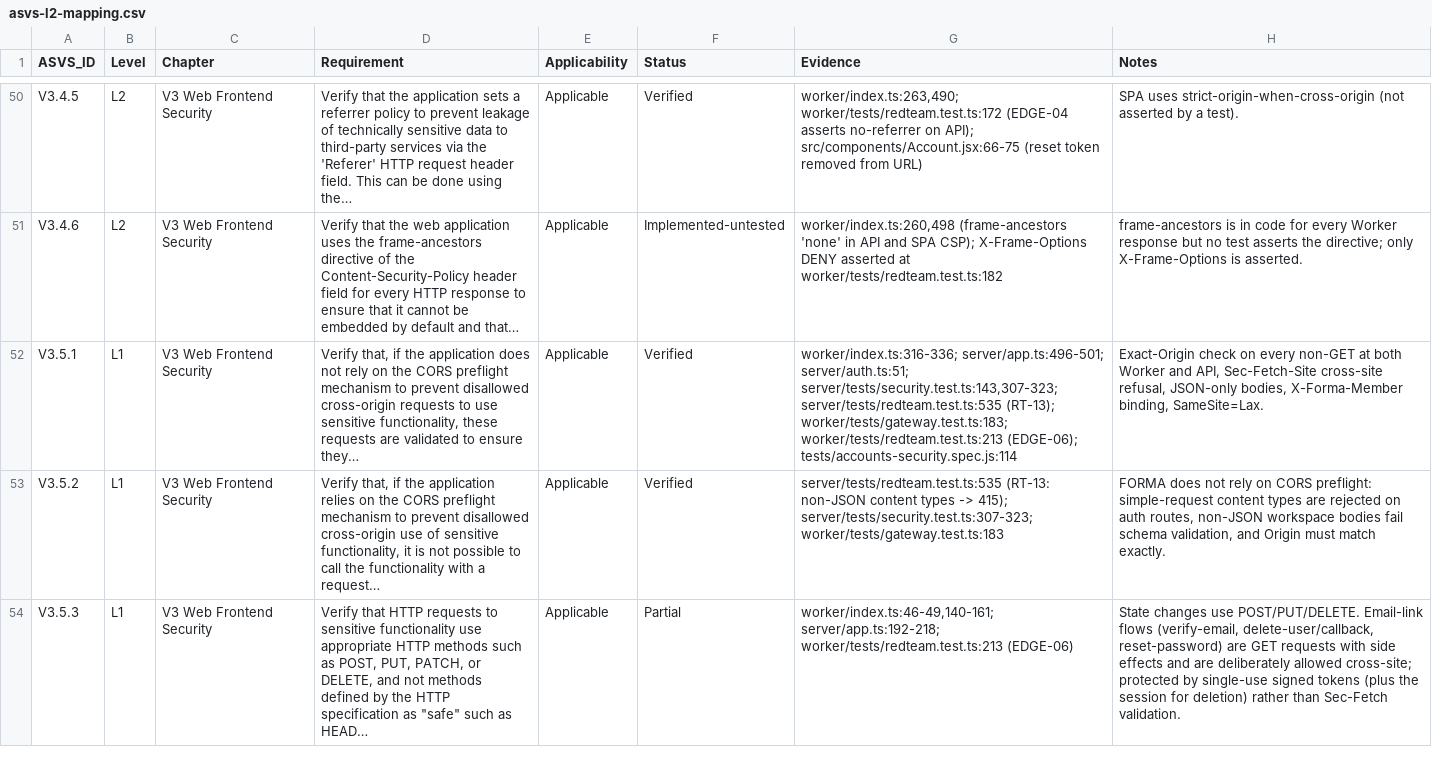
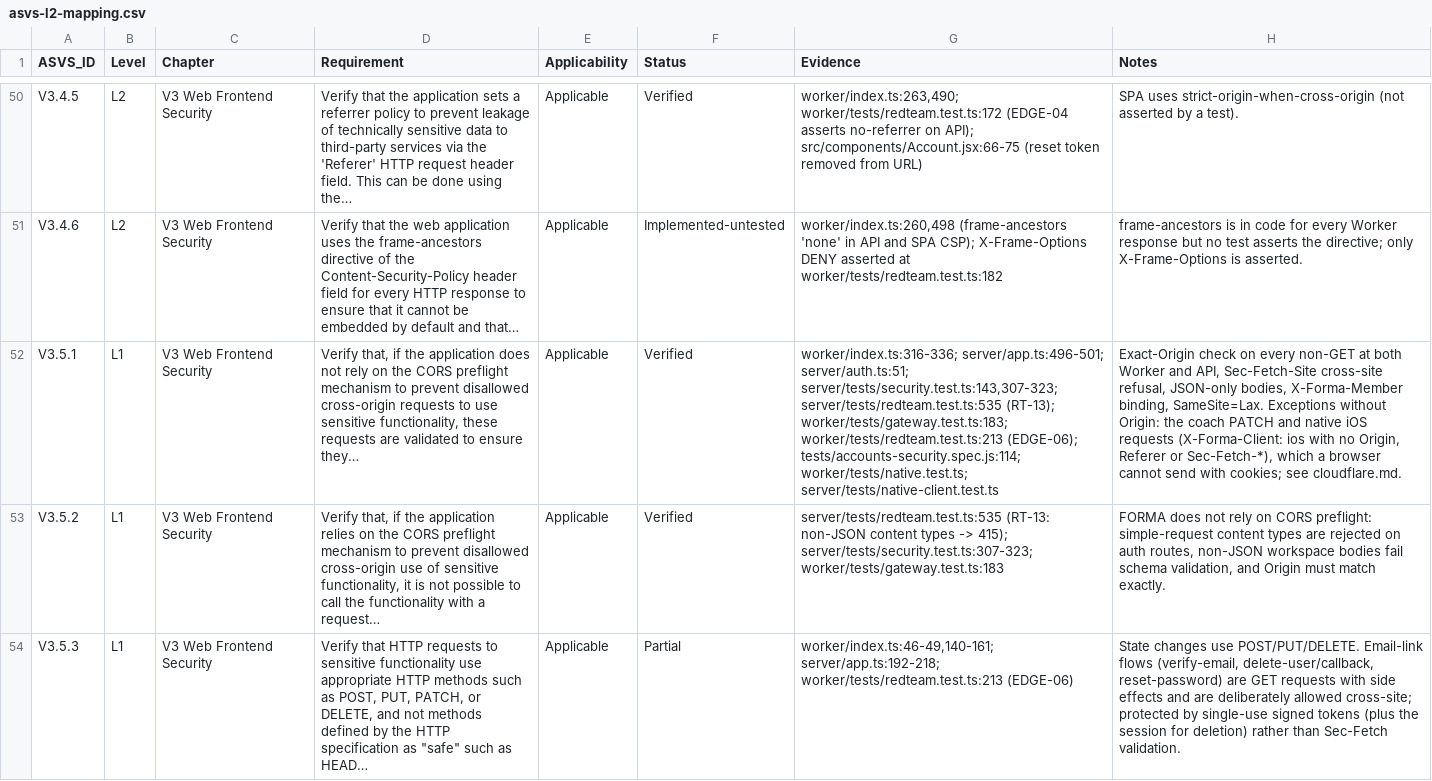
Before and after one commit to Raoof128/forma-workout-planner, a CSV file: docs/security/asvs-l2-mapping.csv, drawn as a sheet; only a part is shown, gaps mark what is left out; the diff names each change by its address in the sheet, - before the commit and + after, or states it on an @@ line.

```diff
--- a/docs/security/asvs-l2-mapping.csv
+++ b/docs/security/asvs-l2-mapping.csv
-G52 (Evidence): …worker/tests/redteam.test.ts:213 (EDGE-06); tests/accounts-security.spec.js:114
+G52 (Evidence): …worker/tests/redteam.test.ts:213 (EDGE-06); tests/accounts-security.spec.js:114; worker/tests/native.test.ts; server/tests/native-client.test.ts
-H52 (Notes): …binding, SameSite=Lax.
+H52 (Notes): …binding, SameSite=Lax. Exceptions without Origin: the coach PATCH and native iOS requests (X-Forma-Client: ios with no Origin, Referer or Sec-Fetch-*), which a browser cannot send with cookies; see cloudflare.md.
```
Also changed, not shown: docs/security/security-coverage-matrix.csv, 6 other files.
